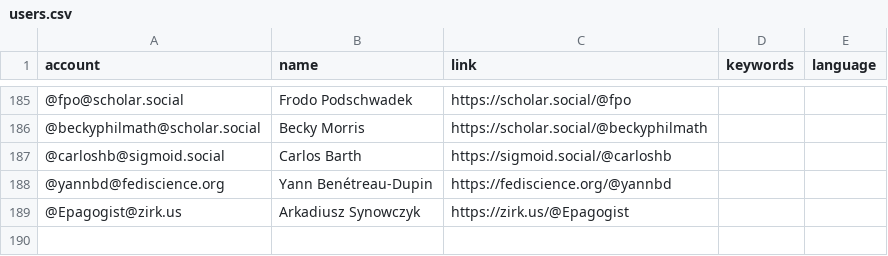
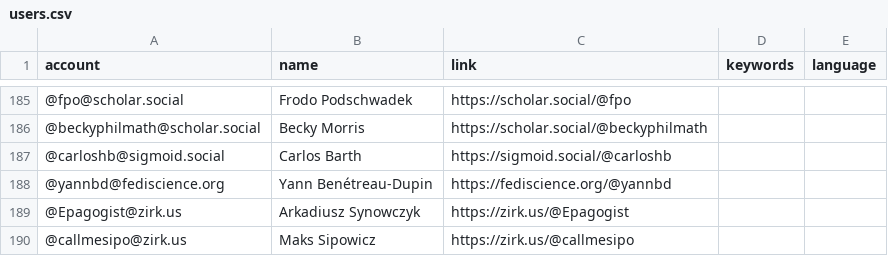
Before and after one commit to florisre/mastodon-iranian-studies, a CSV file: resources/users.csv, drawn as a sheet; only a part is shown, gaps mark what is left out; the diff names each change by its address in the sheet, - before the commit and + after, or states it on an @@ line.

Commit message:
Update users.csv

```diff
--- a/resources/users.csv
+++ b/resources/users.csv
+row 190: @callmesipo@zirk.us | Maks Sipowicz | https://zirk.us/@callmesipo
```
